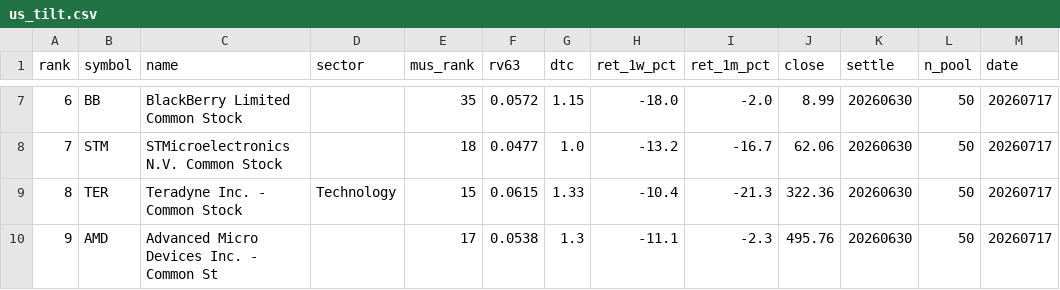
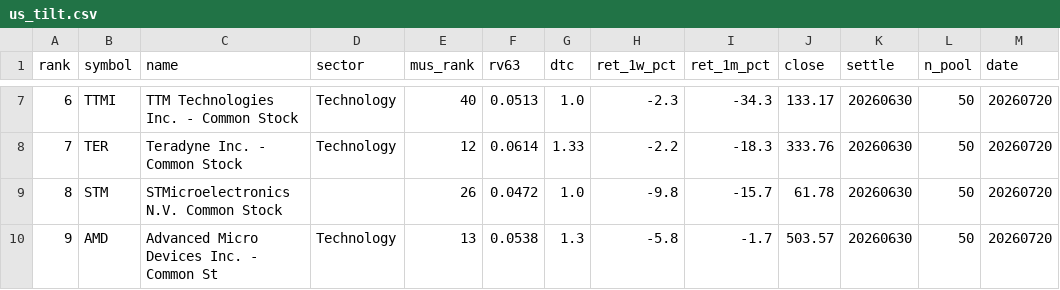
Before and after one commit to sj951027/us-screener, a CSV file: docs/data/us_tilt.csv, drawn as a sheet; only a part is shown, gaps mark what is left out; the diff covers the shown part only.

```diff
--- a/docs/data/us_tilt.csv
+++ b/docs/data/us_tilt.csv
@@ -7,4 +7,4 @@
-6,BB,BlackBerry Limited Common Stock,,35,0.0572,1.15,-18.0,-2.0,8.99,20260630,50,20260717
-7,STM,STMicroelectronics N.V. Common Stock,,18,0.0477,1.0,-13.2,-16.7,62.06,20260630,50,20260717
-8,TER,Teradyne  Inc. - Common Stock,Technology,15,0.0615,1.33,-10.4,-21.3,322.36,20260630,50,20260717
-9,AMD,Advanced Micro Devices  Inc. - Common St,,17,0.0538,1.3,-11.1,-2.3,495.76,20260630,50,20260717
+6,TTMI,TTM Technologies  Inc. - Common Stock,Technology,40,0.0513,1.0,-2.3,-34.3,133.17,20260630,50,20260720
+7,TER,Teradyne  Inc. - Common Stock,Technology,12,0.0614,1.33,-2.2,-18.3,333.76,20260630,50,20260720
+8,STM,STMicroelectronics N.V. Common Stock,,26,0.0472,1.0,-9.8,-15.7,61.78,20260630,50,20260720
+9,AMD,Advanced Micro Devices  Inc. - Common St,Technology,13,0.0538,1.3,-5.8,-1.7,503.57,20260630,50,20260720
```
Also changed, not shown: 46 edited cells elsewhere in this file, docs/data/us_latest.csv.
